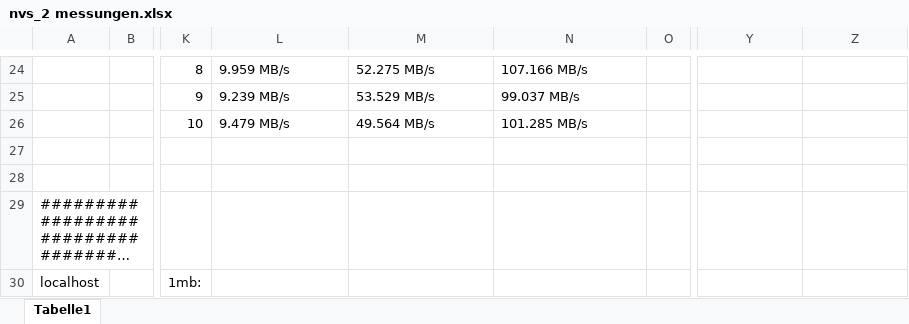
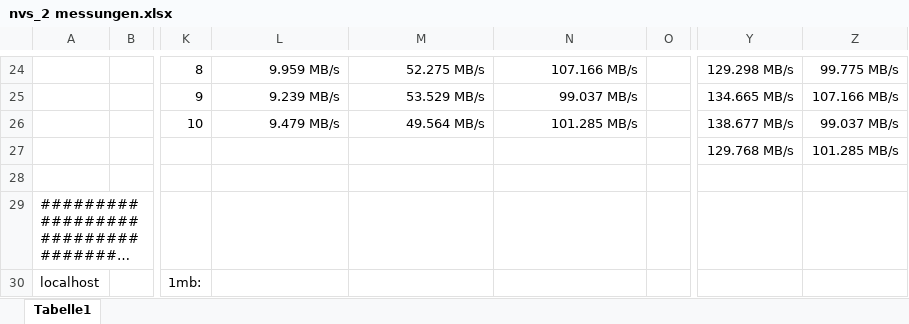
Before and after one commit to Kneidl18/UDP-packet-server, an Excel workbook: messungen/nvs_2 messungen.xlsx, sheet Tabelle1, drawn as a sheet; only a part is shown, gaps mark what is left out; long unchanged cells end in …; values as stored, in another font and other column widths than the file's, no borders; charts and pictures not drawn; rows hold the shown columns only; the diff covers the shown part only; the diff names each change by its address in the sheet, - before the commit and + after, or states it on an @@ line.

```diff
--- a/messungen/nvs_2 messungen.xlsx (sheet Tabelle1)
+++ b/messungen/nvs_2 messungen.xlsx (sheet Tabelle1)
-L24:N26 alignment: left
+L24:N26 alignment: right
-Y24: (empty)
+Y24: 129.298 MB/s
-Z24: (empty)
+Z24: 99.775 MB/s
-Y25: (empty)
+Y25: 134.665 MB/s
-Z25: (empty)
+Z25: 107.166 MB/s
-Y26: (empty)
+Y26: 138.677 MB/s
-Z26: (empty)
+Z26: 99.037 MB/s
-row 27: (empty)
+row 27:  |  |  |  |  |  |  | 129.768 MB/s | 101.285 MB/s
```
Also changed, not shown: 20 edited cells and cell formats elsewhere in this sheet, charts or pictures.
